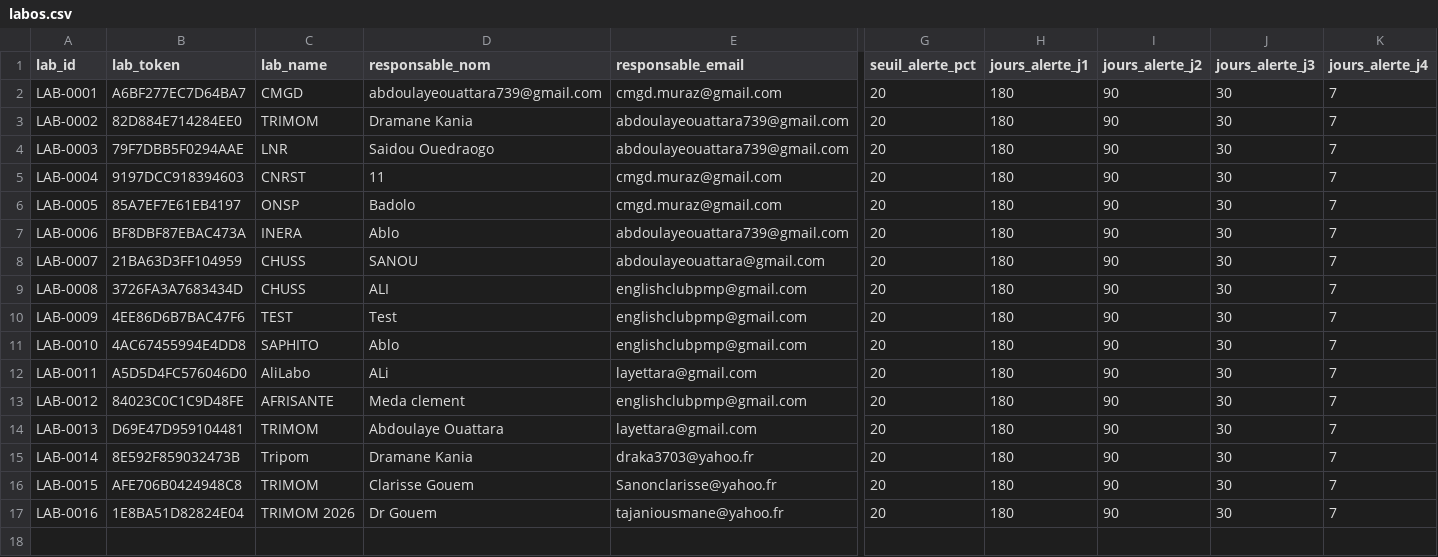
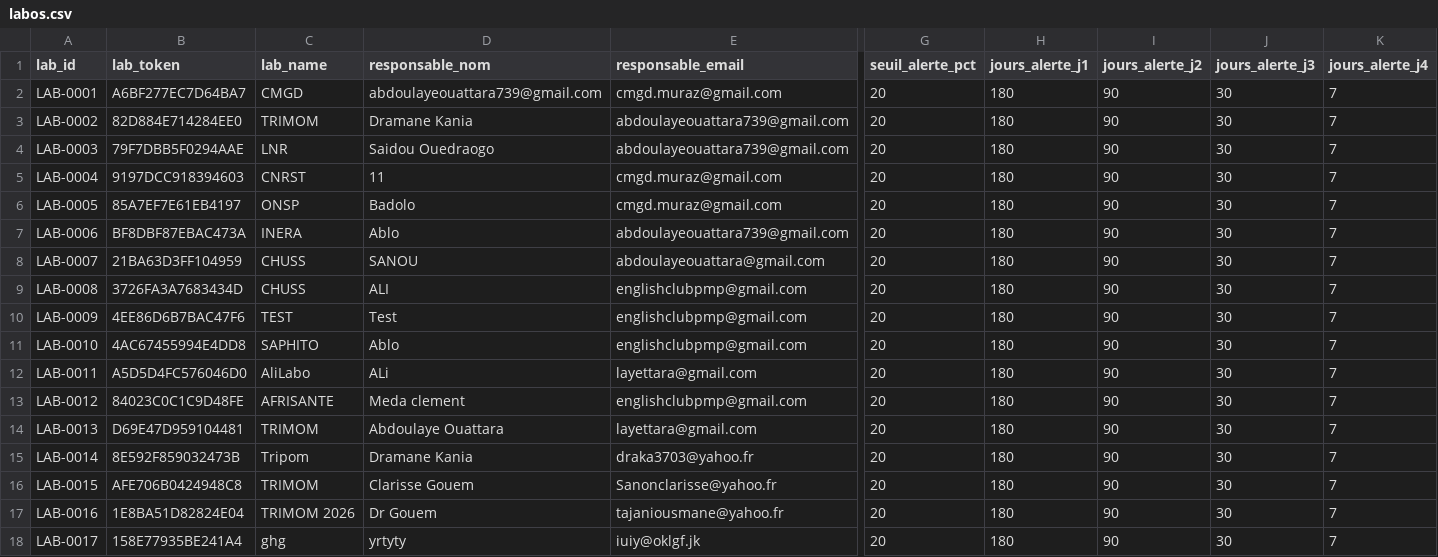
Before and after one commit to abouattara/LaboStock, a CSV file: labos.csv, drawn as a sheet; only a part is shown, gaps mark what is left out; rows hold the shown columns only; the diff names each change by its address in the sheet, - before the commit and + after, or states it on an @@ line.

Commit message:
Synchro auto labos.csv — 2026-10-25T00:36:07.002Z

```diff
--- a/labos.csv
+++ b/labos.csv
+row 18: LAB-0017 | 158E77935BE241A4 | ghg | yrtyty | iuiy@oklgf.jk | 20 | 180 | 90 | 30 | 7
```
